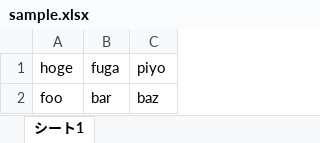
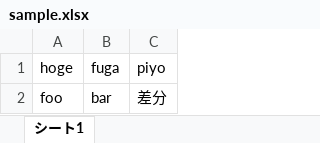
Before and after one commit to sc-yumura/GitHubActionsTest, an Excel workbook: example-content/sample.xlsx, sheet シート1, drawn as a sheet; values as stored, in another font and other column widths than the file's, no borders; charts and pictures not drawn; the diff names each change by its address in the sheet, - before the commit and + after, or states it on an @@ line.

Commit message:
差分

```diff
--- a/example-content/sample.xlsx (sheet シート1)
+++ b/example-content/sample.xlsx (sheet シート1)
-C2 (piyo): baz
+C2 (piyo): 差分
```
